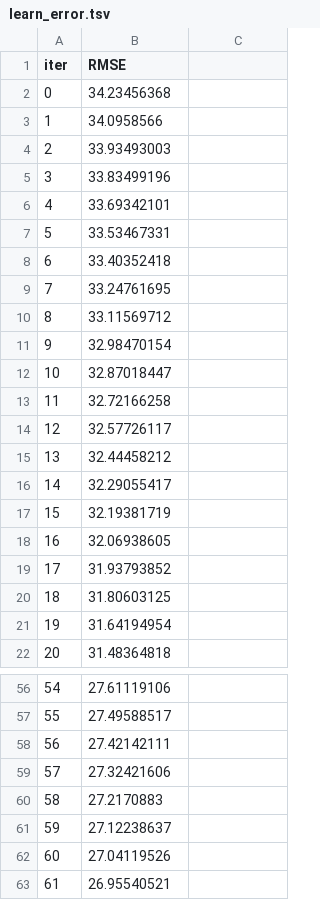
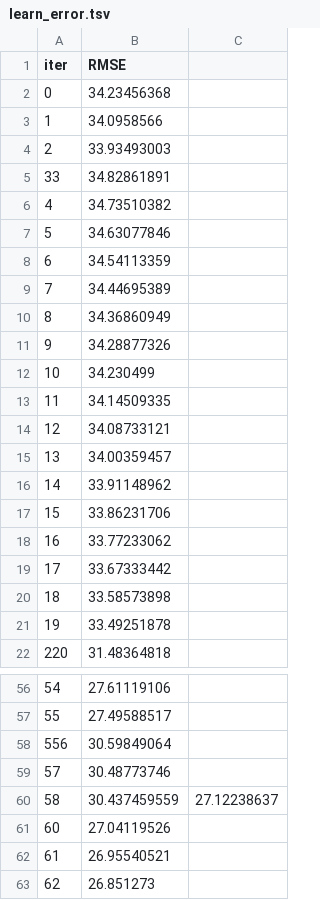
Before and after one commit to not-your-pancake/TCC_Journal, a TSV file: HI_WB_HS_HM_WBG/catboost_info/learn_error.tsv, drawn as a sheet; only a part is shown, gaps mark what is left out; the shorter side is filled out with more unchanged rows; removed rows and columns are numbered as before the commit, all else as after; the diff names each change by its address in the sheet, - before the commit and + after, or states it on an @@ line.

```diff
--- a/HI_WB_HS_HM_WBG/catboost_info/learn_error.tsv
+++ b/HI_WB_HS_HM_WBG/catboost_info/learn_error.tsv
@@ column A (iter) renumbered between rows 5 and 58 @@
-B5 (RMSE): 33.83499196
+B5 (RMSE): 34.82861891
-B6 (RMSE): 33.69342101
+B6 (RMSE): 34.73510382
-B7 (RMSE): 33.53467331
+B7 (RMSE): 34.63077846
-B8 (RMSE): 33.40352418
+B8 (RMSE): 34.54113359
-B9 (RMSE): 33.24761695
+B9 (RMSE): 34.44695389
-B10 (RMSE): 33.11569712
+B10 (RMSE): 34.36860949
-B11 (RMSE): 32.98470154
+B11 (RMSE): 34.28877326
-B12 (RMSE): 32.87018447
+B12 (RMSE): 34.230499
-B13 (RMSE): 32.72166258
+B13 (RMSE): 34.14509335
-B14 (RMSE): 32.57726117
+B14 (RMSE): 34.08733121
-B15 (RMSE): 32.44458212
+B15 (RMSE): 34.00359457
-B16 (RMSE): 32.29055417
+B16 (RMSE): 33.91148962
-B17 (RMSE): 32.19381719
+B17 (RMSE): 33.86231706
-B18 (RMSE): 32.06938605
+B18 (RMSE): 33.77233062
-B19 (RMSE): 31.93793852
+B19 (RMSE): 33.67333442
-B20 (RMSE): 31.80603125
+B20 (RMSE): 33.58573898
-B21 (RMSE): 31.64194954
+B21 (RMSE): 33.49251878
-B58 (RMSE): 27.42142111
+B58 (RMSE): 30.59849064
-B59 (RMSE): 27.32421606
+B59 (RMSE): 30.48773746
-row 60: 58 | 27.2170883
-row 61: 59 | 27.12238637
+row 60: 58 | 30.437459559 | 27.12238637
```
Also changed, not shown: HI_WB_HS_HM_WBG/catboost_info/time_left.tsv, 3 other files.
